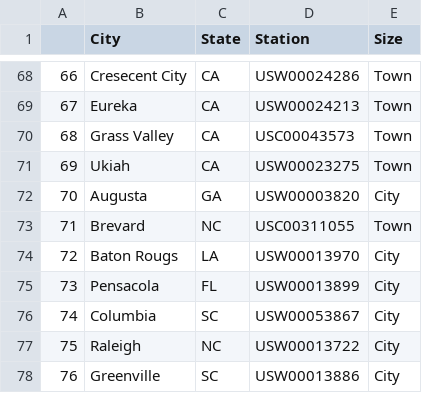
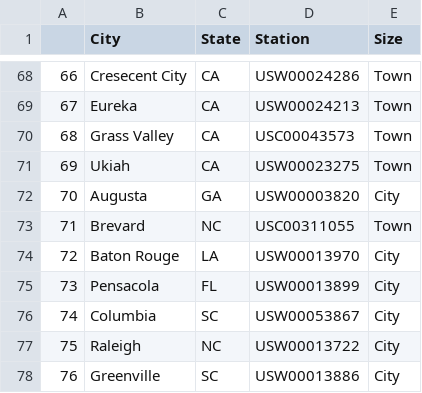
Before and after one commit to AbdullahAlTowsif/astrivium, a CSV file: data/cities.csv, drawn as a sheet; only a part is shown, gaps mark what is left out.

```diff
--- a/data/cities.csv
+++ b/data/cities.csv
@@ -73,3 +73,3 @@
 71,Brevard,NC,USC00311055,Town
-72,Baton Rougs,LA,USW00013970,City
+72,Baton Rouge,LA,USW00013970,City
 73,Pensacola,FL,USW00013899,City
```
Also changed, not shown: 1 other file.
